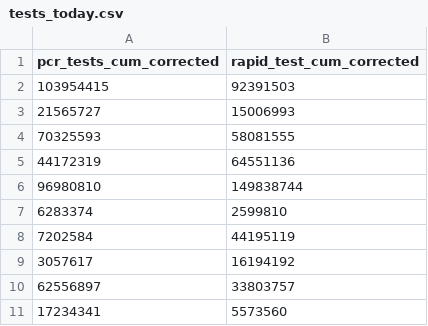
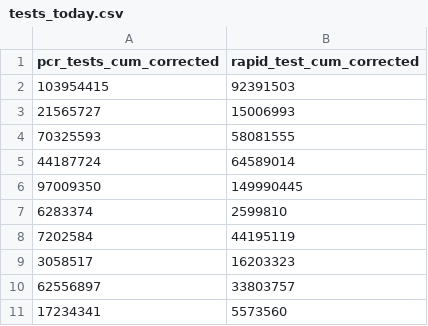
Before and after one commit to dsbb-finddx/intro, a CSV file: data/tests_today.csv, drawn as a sheet; removed rows and columns are numbered as before the commit, all else as after; the diff names each change by its address in the sheet, - before the commit and + after, or states it on an @@ line.

```diff
--- a/data/tests_today.csv
+++ b/data/tests_today.csv
-row 5: 44172319 | 64551136
-row 6: 96980810 | 149838744
+row 5: 44187724 | 64589014
+row 6: 97009350 | 149990445
-row 9: 3057617 | 16194192
+row 9: 3058517 | 16203323
```
